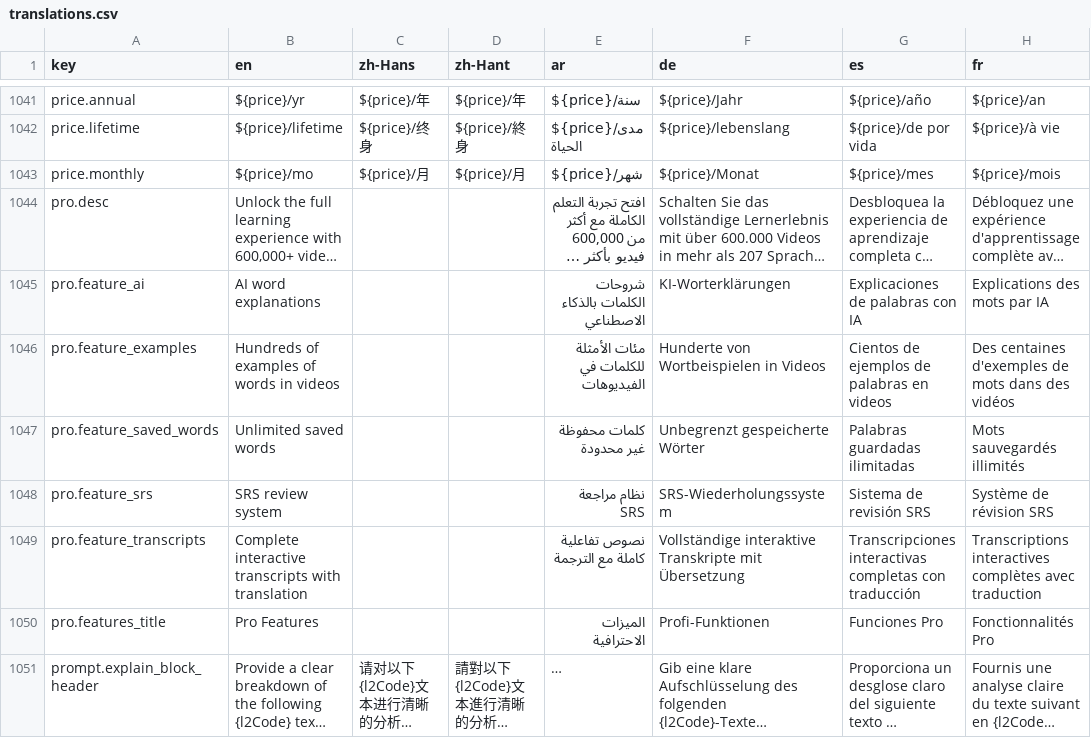
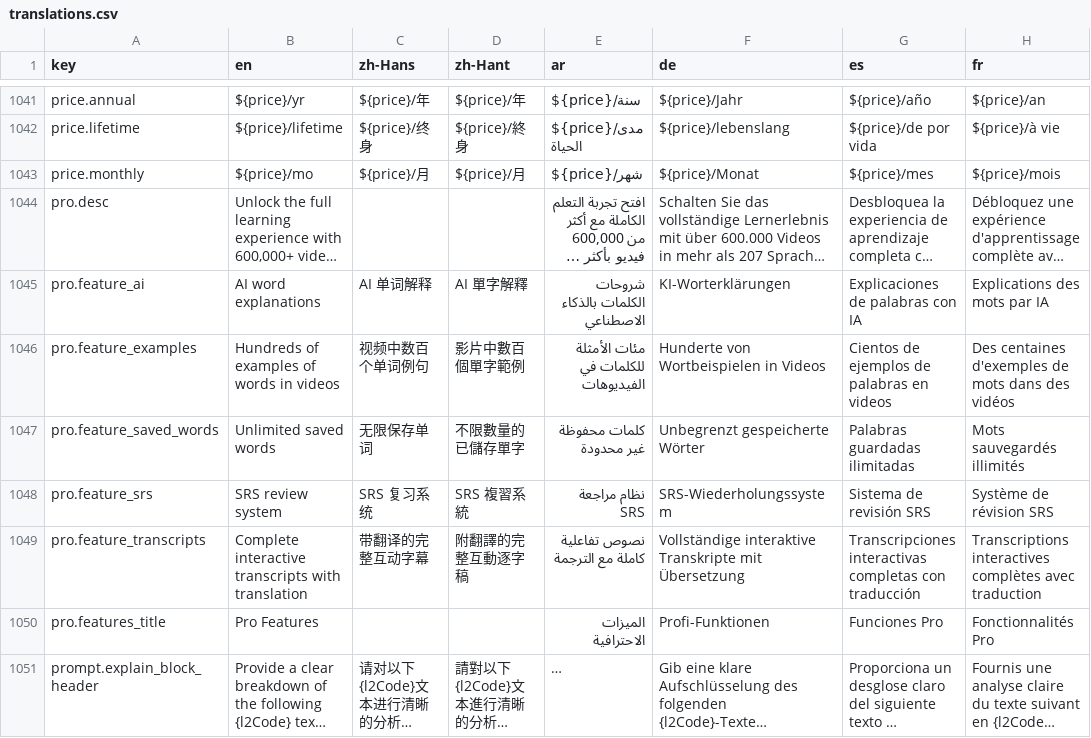
Before and after one commit to longjiang/language-player, a CSV file: translations.csv, drawn as a sheet; only a part is shown, gaps mark what is left out; long unchanged cells end in …; the diff names each change by its address in the sheet, - before the commit and + after, or states it on an @@ line.

```diff
--- a/translations.csv
+++ b/translations.csv
-C1045 (zh-Hans): (empty)
+C1045 (zh-Hans): AI 单词解释
-D1045 (zh-Hant): (empty)
+D1045 (zh-Hant): AI 單字解釋
-C1046 (zh-Hans): (empty)
+C1046 (zh-Hans): 视频中数百个单词例句
-D1046 (zh-Hant): (empty)
+D1046 (zh-Hant): 影片中數百個單字範例
-C1047 (zh-Hans): (empty)
+C1047 (zh-Hans): 无限保存单词
-D1047 (zh-Hant): (empty)
+D1047 (zh-Hant): 不限數量的已儲存單字
-C1048 (zh-Hans): (empty)
+C1048 (zh-Hans): SRS 复习系统
-D1048 (zh-Hant): (empty)
+D1048 (zh-Hant): SRS 複習系統
-C1049 (zh-Hans): (empty)
+C1049 (zh-Hans): 带翻译的完整互动字幕
-D1049 (zh-Hant): (empty)
+D1049 (zh-Hant): 附翻譯的完整互動逐字稿
```
Also changed, not shown: 13 other files.
